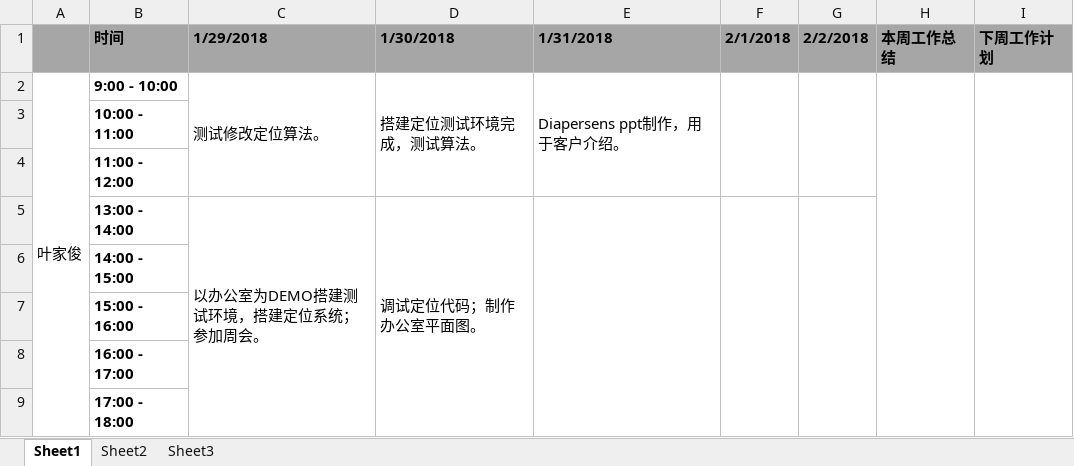
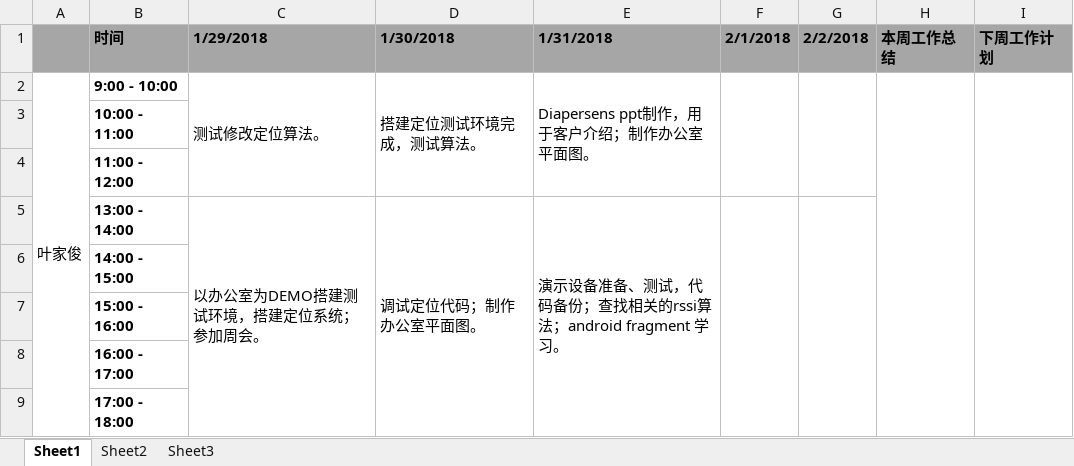
Before and after one commit to jungezai/Myworkdiary, an Excel workbook: 日报与周报-叶家俊2018.02.02.xlsx, sheet Sheet1, drawn as a sheet; values as stored, in another font and other column widths than the file's, no borders; the diff names each change by its address in the sheet, - before the commit and + after, or states it on an @@ line.

```diff
--- a/日报与周报-叶家俊2018.02.02.xlsx (sheet Sheet1)
+++ b/日报与周报-叶家俊2018.02.02.xlsx (sheet Sheet1)
-E2 (1/31/2018): Diapersens ppt制作，用于客户介绍。
+E2 (1/31/2018): Diapersens ppt制作，用于客户介绍；制作办公室平面图。
-E5 (1/31/2018): (empty)
+E5 (1/31/2018): 演示设备准备、测试，代码备份；查找相关的rssi算法；android fragment 学习。
```
Also changed, not shown: 2 other files.
